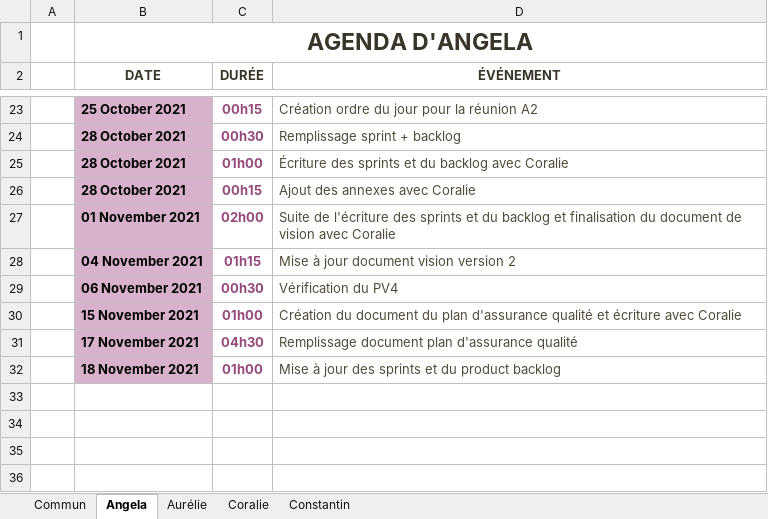
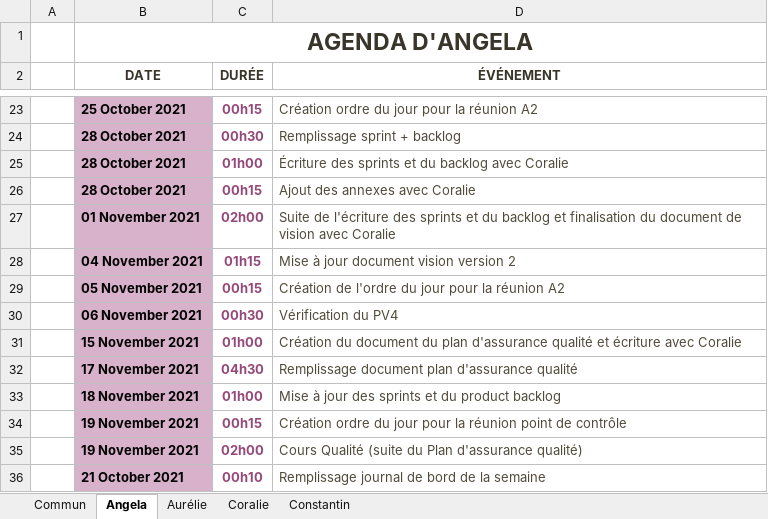
Before and after one commit to ConstantinHrrmn/WavContact, an Excel workbook: Documents/0_Journal_de_bord.xlsx, sheet Angela, drawn as a sheet; only a part is shown, gaps mark what is left out; values as stored, in another font and other column widths than the file's, no borders; table styles not drawn; the diff names each change by its address in the sheet, - before the commit and + after, or states it on an @@ line.

Commit message:
Mise à jour journal de bord

```diff
--- a/Documents/0_Journal_de_bord.xlsx (sheet Angela)
+++ b/Documents/0_Journal_de_bord.xlsx (sheet Angela)
+row 29:  | 05 November 2021 | 00h15 | Création de l'ordre du jour pour la réunion A2
+row 34:  | 19 November 2021 | 00h15 | Création ordre du jour pour la réunion point de contrôle
+row 35:  | 19 November 2021 | 02h00 | Cours Qualité (suite du Plan d'assurance qualité)
+row 36:  | 21 October 2021 | 00h10 | Remplissage journal de bord de la semaine
```
